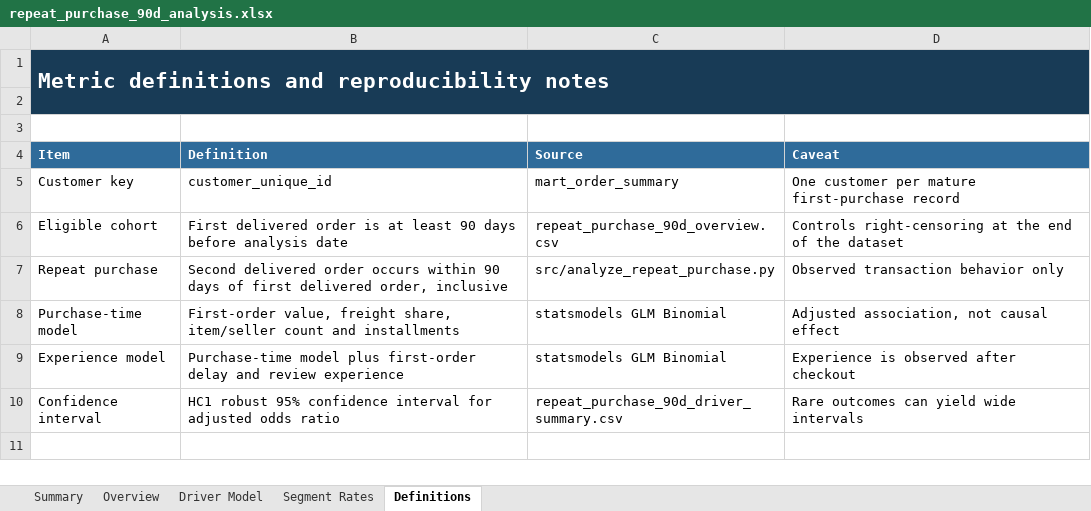
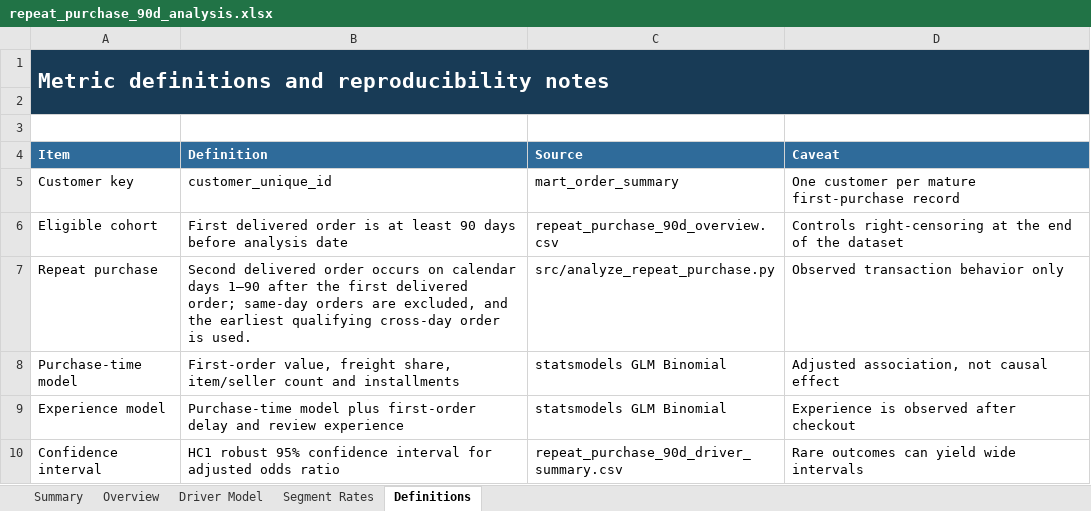
Before and after one commit to Benjam1n77/olist-customer-lifecycle-analytics, an Excel workbook: outputs/tables/repeat_purchase_90d_analysis.xlsx, sheet Definitions, drawn as a sheet; values as stored, in another font and other column widths than the file's, no borders; the diff names each change by its address in the sheet, - before the commit and + after, or states it on an @@ line.

```diff
--- a/outputs/tables/repeat_purchase_90d_analysis.xlsx (sheet Definitions)
+++ b/outputs/tables/repeat_purchase_90d_analysis.xlsx (sheet Definitions)
-B7 (Definition): …order occurs within 90 days of first delivered order, inclusive
+B7 (Definition): …order occurs on calendar days 1–90 after the first delivered order; same-day orders are excluded, and the earliest qualifying cross-day order is used.
```
Also changed, not shown: charts or pictures, 27 other files.
